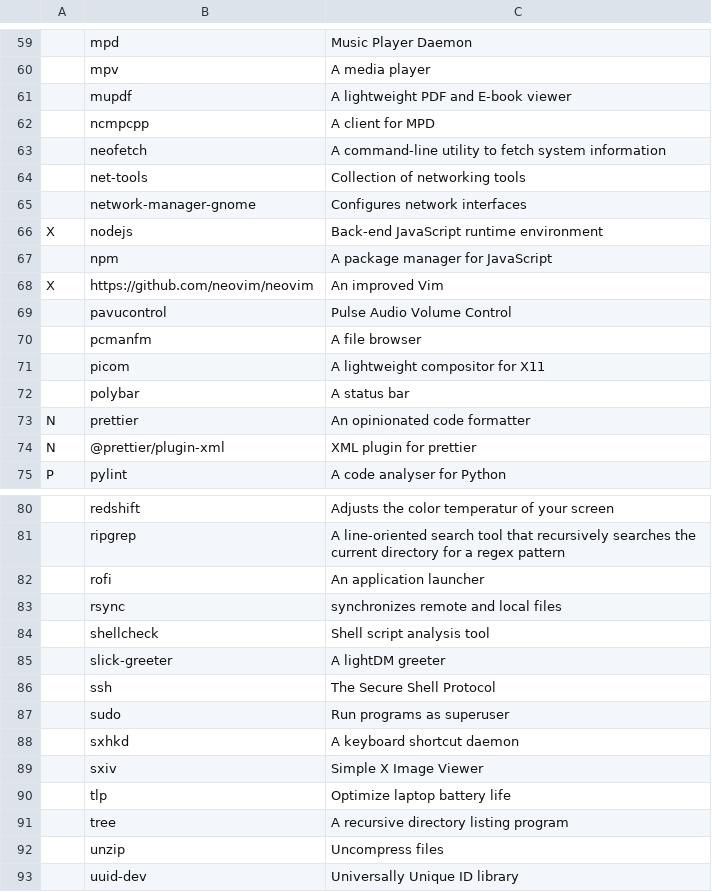
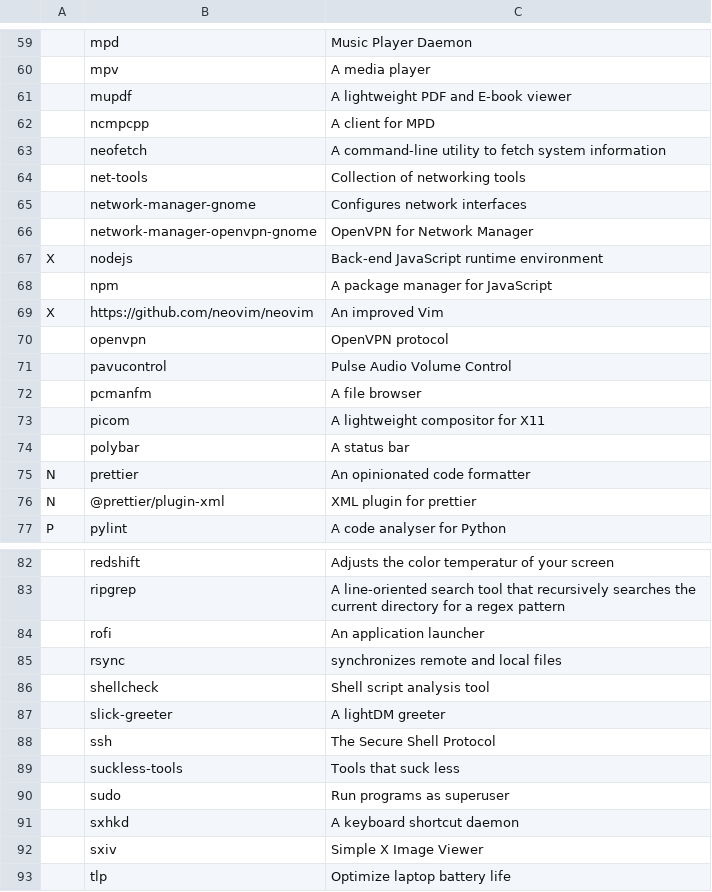
Before and after one commit to miikanissi/dotfiles, a CSV file: programs.csv, drawn as a sheet; only a part is shown, gaps mark what is left out; the shorter side is filled out with more unchanged rows; the diff names each change by its address in the sheet, - before the commit and + after, or states it on an @@ line.

```diff
--- a/programs.csv
+++ b/programs.csv
+row 66:  | network-manager-openvpn-gnome | OpenVPN for Network Manager
+row 70:  | openvpn | OpenVPN protocol
+row 89:  | suckless-tools | Tools that suck less
```
Also changed, not shown: 4 other files.
